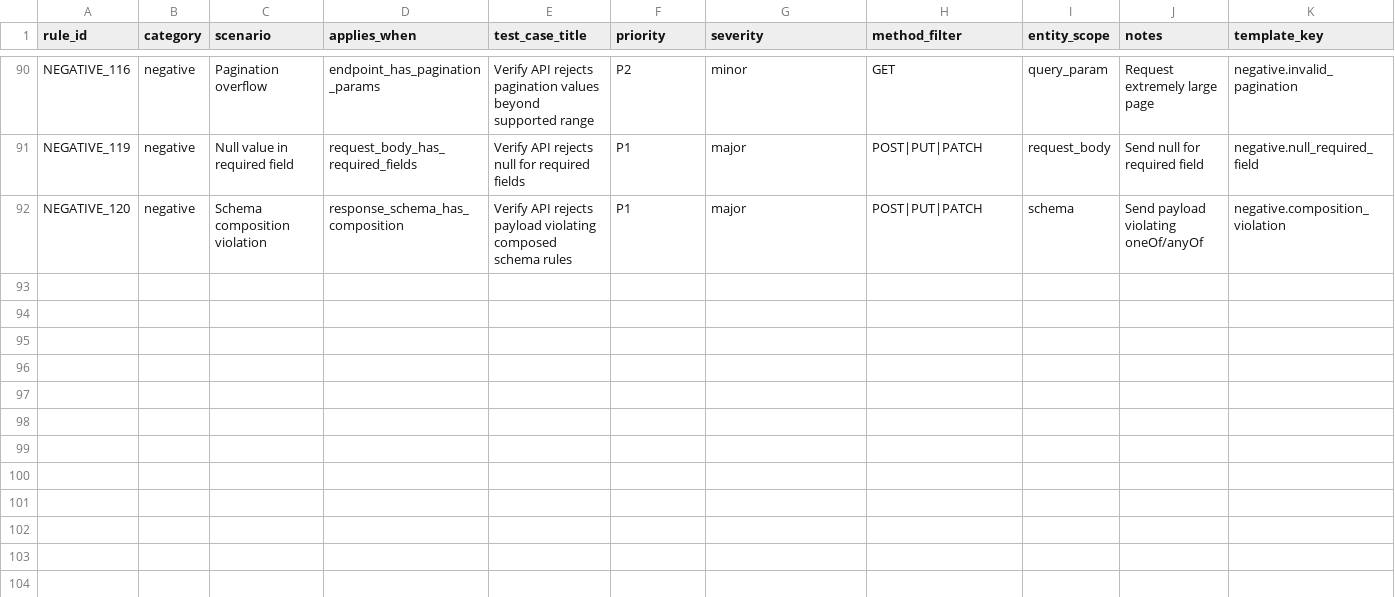
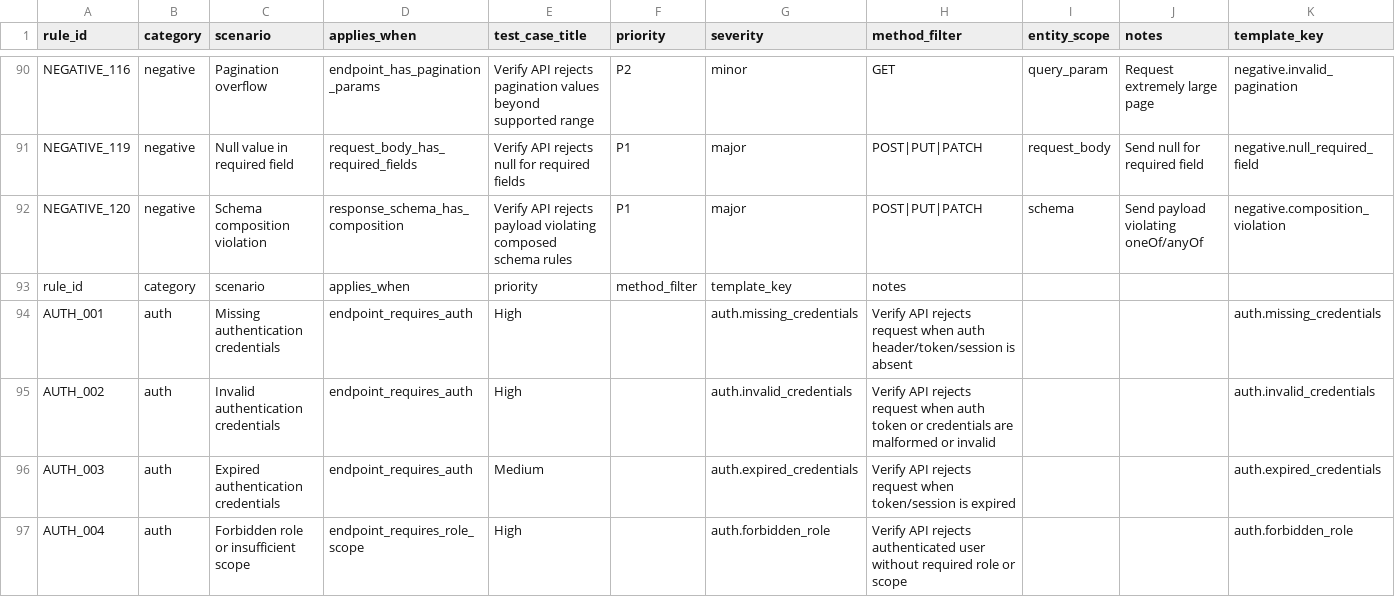
Before and after one commit to TomHit/intops, a CSV file: backend/src/rules/api_test_rules_catalog.csv, drawn as a sheet; only a part is shown, gaps mark what is left out; the diff names each change by its address in the sheet, - before the commit and + after, or states it on an @@ line.

Commit message:
improve test data

```diff
--- a/backend/src/rules/api_test_rules_catalog.csv
+++ b/backend/src/rules/api_test_rules_catalog.csv
+row 93: rule_id | category | scenario | applies_when | priority | method_filter | template_key | notes
+row 94: AUTH_001 | auth | Missing authentication credentials | endpoint_requires_auth | High |  | auth.missing_credentials | Verify API rejects request when auth header/token/session is absent |  |  | auth.missing_credentials
+row 95: AUTH_002 | auth | Invalid authentication credentials | endpoint_requires_auth | High |  | auth.invalid_credentials | Verify API rejects request when auth token or credentials are malformed or invalid |  |  | auth.invalid_credentials
+row 96: AUTH_003 | auth | Expired authentication credentials | endpoint_requires_auth | Medium |  | auth.expired_credentials | Verify API rejects request when token/session is expired |  |  | auth.expired_credentials
+row 97: AUTH_004 | auth | Forbidden role or insufficient scope | endpoint_requires_role_scope | High |  | auth.forbidden_role | Verify API rejects authenticated user without required role or scope |  |  | auth.forbidden_role
```
Also changed, not shown: 5 other files.
